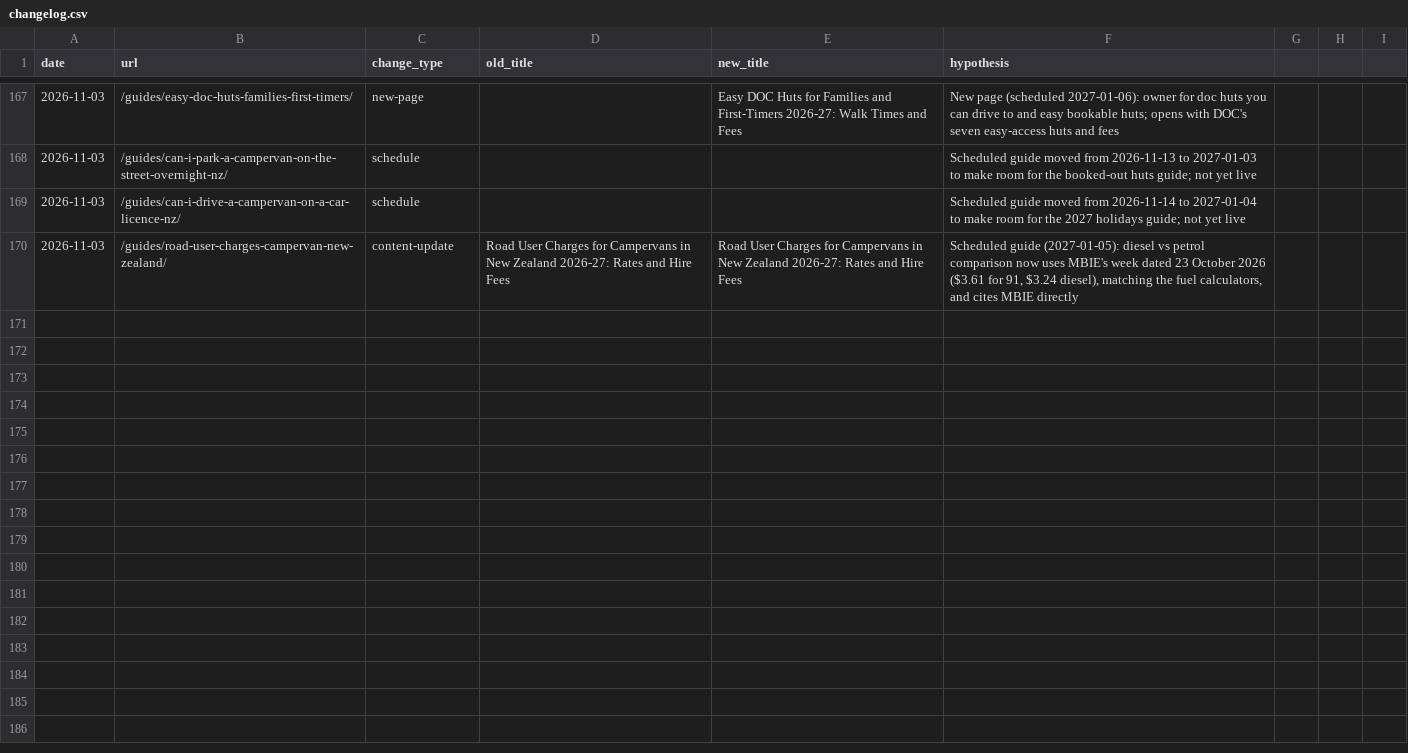
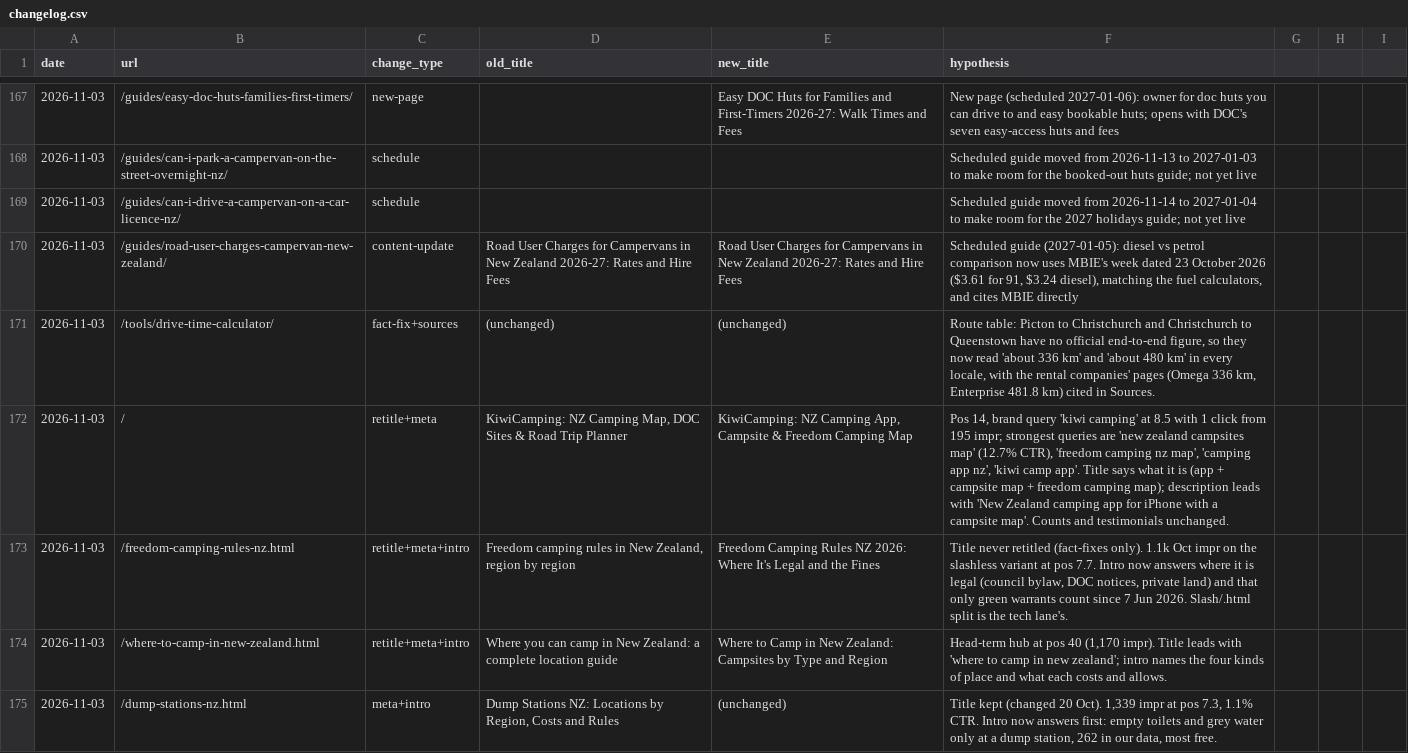
Before and after one commit to CristianRus4/kiwicamping-web, a CSV file: docs/growth/changelog.csv, drawn as a sheet; only a part is shown, gaps mark what is left out; the diff covers the shown part only.

```diff
--- a/docs/growth/changelog.csv
+++ b/docs/growth/changelog.csv
@@ -170 +170,6 @@ date,url,change_type,old_title,new_title,hypothesis
 2026-11-03,/guides/road-user-charges-campervan-new-zealand/,content-update,Road User Charges for Campervans in New Zealand 2026-27: Rates and Hire Fees,Road User Charges for Campervans in New Zealand 2026-27: Rates and Hire Fees,"Scheduled guide (2027-01-05): diesel vs petrol comparison now uses MBIE's week dated 23 October 2026 ($3.61 for 91, $3.24 diesel), matching the fuel calculators, and cites MBIE directly"
+2026-11-03,/tools/drive-time-calculator/,fact-fix+sources,(unchanged),(unchanged),"Route table: Picton to Christchurch and Christchurch to Queenstown have no official end-to-end figure, so they now read 'about 336 km' and 'about 480 km' in every locale, with the rental companies' pages (Omega 336 km, Enterprise 481.8 km) cited in Sources."
+2026-11-03,/,retitle+meta,"KiwiCamping: NZ Camping Map, DOC Sites & Road Trip Planner","KiwiCamping: NZ Camping App, Campsite & Freedom Camping Map","Pos 14, brand query 'kiwi camping' at 8.5 with 1 click from 195 impr; strongest queries are 'new zealand campsites map' (12.7% CTR), 'freedom camping nz map', 'camping app nz', 'kiwi camp app'. Title says what it is (app + campsite map + freedom camping map); description leads with 'New Zealand camping app for iPhone with a campsite map'. Counts and testimonials unchanged."
+2026-11-03,/freedom-camping-rules-nz.html,retitle+meta+intro,"Freedom camping rules in New Zealand, region by region","Freedom Camping Rules NZ 2026: Where It's Legal and the Fines","Title never retitled (fact-fixes only). 1.1k Oct impr on the slashless variant at pos 7.7. Intro now answers where it is legal (council bylaw, DOC notices, private land) and that only green warrants count since 7 Jun 2026. Slash/.html split is the tech lane's."
+2026-11-03,/where-to-camp-in-new-zealand.html,retitle+meta+intro,"Where you can camp in New Zealand: a complete location guide","Where to Camp in New Zealand: Campsites by Type and Region","Head-term hub at pos 40 (1,170 impr). Title leads with 'where to camp in new zealand'; intro names the four kinds of place and what each costs and allows."
+2026-11-03,/dump-stations-nz.html,meta+intro,"Dump Stations NZ: Locations by Region, Costs and Rules",(unchanged),"Title kept (changed 20 Oct). 1,339 impr at pos 7.3, 1.1% CTR. Intro now answers first: empty toilets and grey water only at a dump station, 262 in our data, most free."
```
Also changed, not shown: 4 added rows elsewhere in this file, 40 other files.
